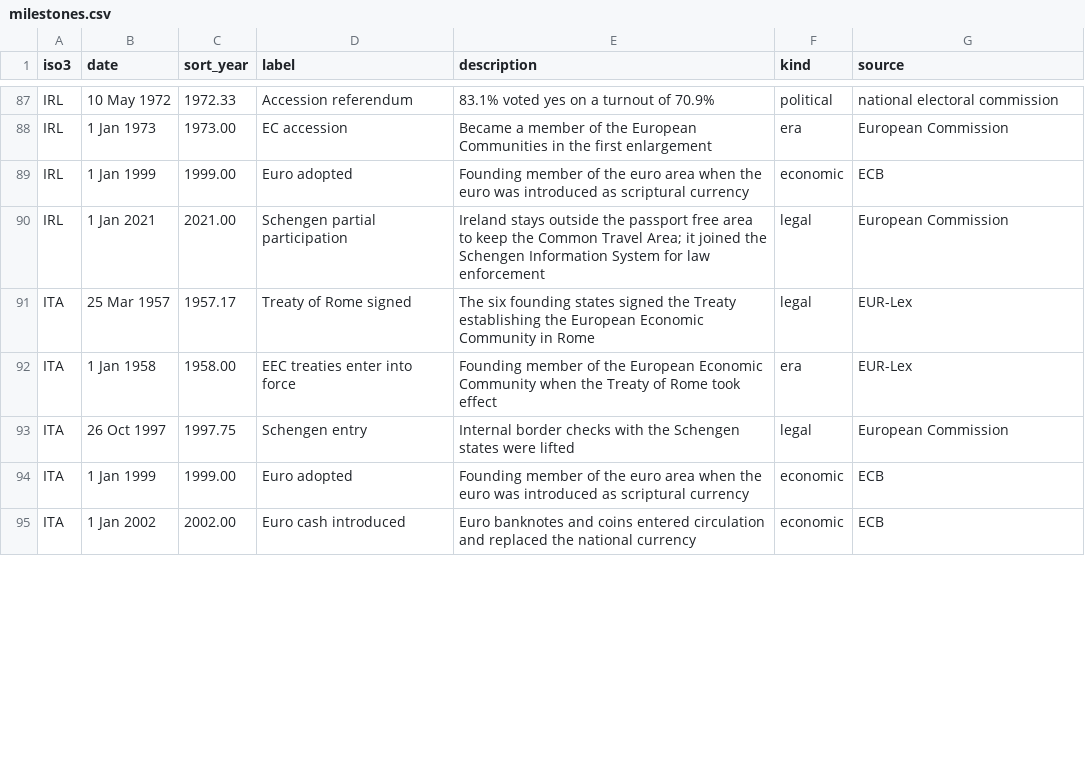
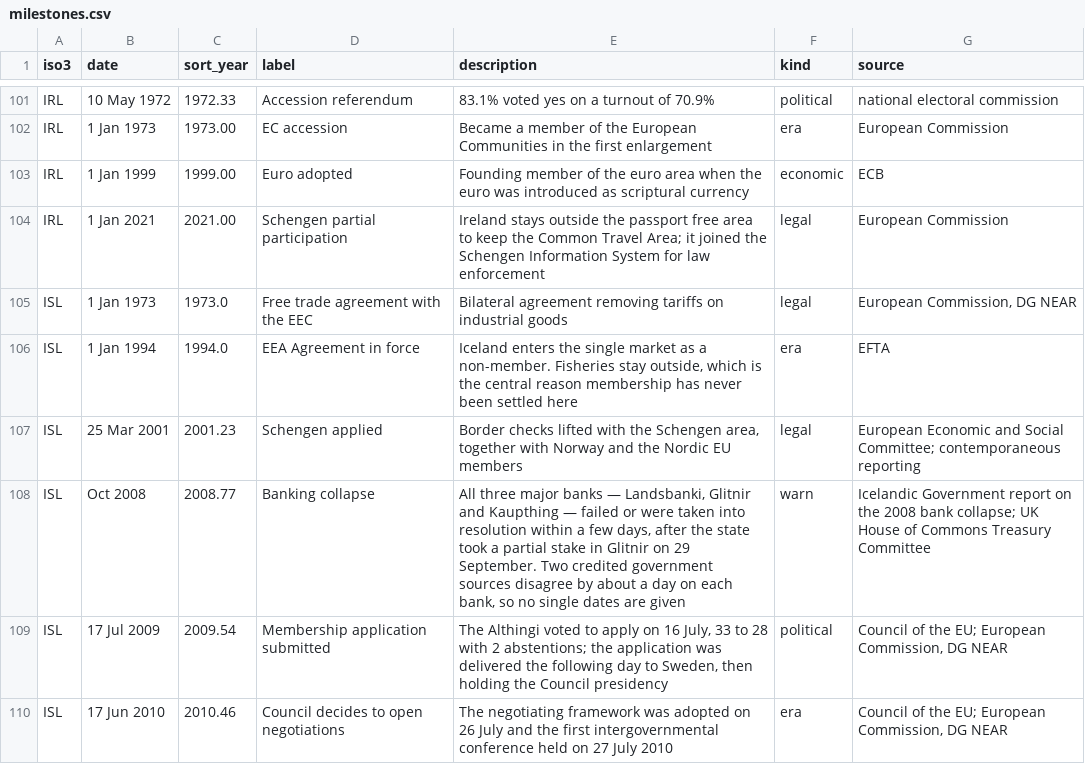
Before and after one commit to 768dy8hvsj-tech/eudata, a CSV file: data/milestones.csv, drawn as a sheet; only a part is shown, gaps mark what is left out; the shorter side is filled out with more unchanged rows; the diff covers the shown part only; the diff names each change by its address in the sheet, - before the commit and + after, or states it on an @@ line.

```diff
--- a/data/milestones.csv
+++ b/data/milestones.csv
+row 105: ISL | 1 Jan 1973 | 1973.0 | Free trade agreement with the EEC | Bilateral agreement removing tariffs on industrial goods | legal | European Commission, DG NEAR
+row 106: ISL | 1 Jan 1994 | 1994.0 | EEA Agreement in force | Iceland enters the single market as a non-member. Fisheries stay outside, which is the central reason membership has never been settled here | era | EFTA
+row 107: ISL | 25 Mar 2001 | 2001.23 | Schengen applied | Border checks lifted with the Schengen area, together with Norway and the Nordic EU members | legal | European Economic and Social Committee; contemporaneous reporting
+row 108: ISL | Oct 2008 | 2008.77 | Banking collapse | All three major banks — Landsbanki, Glitnir and Kaupthing — failed or were taken into resolution within a few days, after the state took a partial stake in Glitnir on 29 September. Two credited government sources disagree by about a day on each bank, so no single dates are given | warn | Icelandic Government report on the 2008 bank collapse; UK House of Commons Treasury Committee
+row 109: ISL | 17 Jul 2009 | 2009.54 | Membership application submitted | The Althingi voted to apply on 16 July, 33 to 28 with 2 abstentions; the application was delivered the following day to Sweden, then holding the Council presidency | political | Council of the EU; European Commission, DG NEAR
+row 110: ISL | 17 Jun 2010 | 2010.46 | Council decides to open negotiations | The negotiating framework was adopted on 26 July and the first intergovernmental conference held on 27 July 2010 | era | Council of the EU; European Commission, DG NEAR
```
Also changed, not shown: 13 added rows and 33 moved rows elsewhere in this file, 8 other files.
